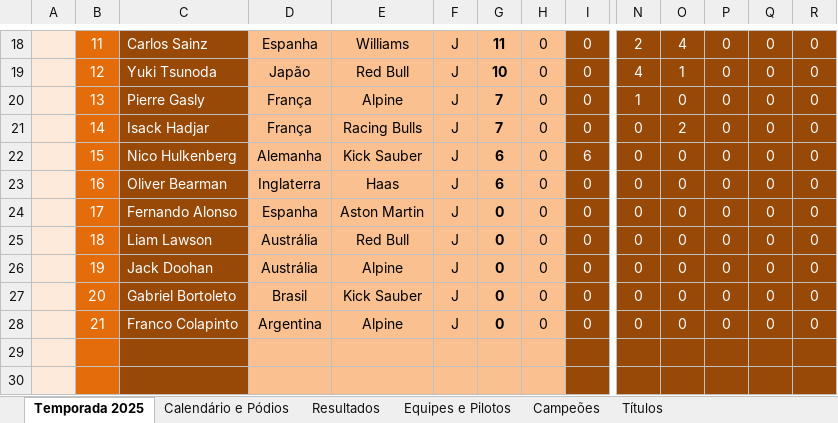
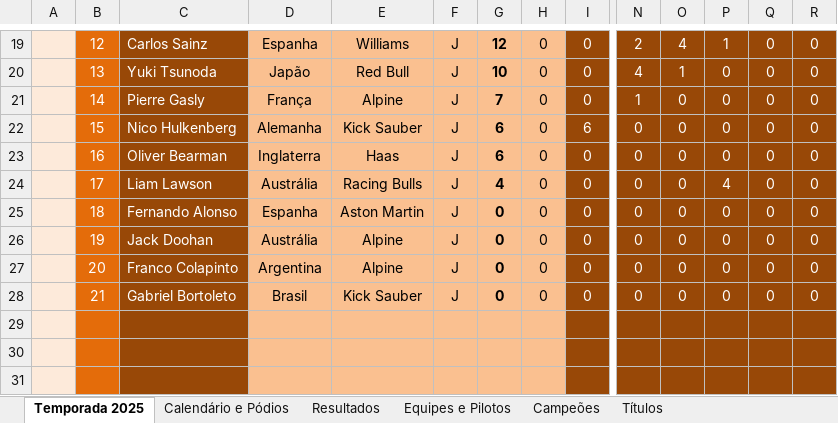
Before and after one commit to maurilyn/f1-planilha-2025, an Excel workbook: Planilha-Formula-1-2025.xlsx, sheet Temporada 2025, drawn as a sheet; only a part is shown, gaps mark what is left out; the shorter side is filled out with more unchanged rows; values as stored, in another font and other column widths than the file's, no borders; charts and pictures and conditional formats not drawn; removed rows and columns are numbered as before the commit, all else as after; rows hold the shown columns only; the diff covers the shown part only; the diff names each change by its address in the sheet, - before the commit and + after, or states it on an @@ line.

```diff
--- a/Planilha-Formula-1-2025.xlsx (sheet Temporada 2025)
+++ b/Planilha-Formula-1-2025.xlsx (sheet Temporada 2025)
-B19: 11
+B19: 12
-G19: 11
+G19: 12
-P19: 0
+P19: 1
-B20: 12
+B20: 13
-B21: 13
+B21: 14
-row 21:  | 14 | Isack Hadjar | França | Racing Bulls | J | 7 | 0 | 0 | 0 | 2 | 0 | 0 | 0
-C24: Fernando Alonso
+C24: Liam Lawson
-D24: Espanha
+D24: Austrália
-E24: Aston Martin
+E24: Racing Bulls
-G24: 0
+G24: 4
-P24: 0
+P24: 4
-C25: Liam Lawson
+C25: Fernando Alonso
-D25: Austrália
+D25: Espanha
-E25: Red Bull
+E25: Aston Martin
-C27: Gabriel Bortoleto
+C27: Franco Colapinto
-D27: Brasil
+D27: Argentina
-E27: Kick Sauber
+E27: Alpine
-C28: Franco Colapinto
+C28: Gabriel Bortoleto
-D28: Argentina
+D28: Brasil
-E28: Alpine
+E28: Kick Sauber
```
Also changed, not shown: 2 added rows, 1 removed row and 41 edited cells elsewhere in this sheet, sheet Resultados, sheet Calendário e Pódios, sheet Títulos, sheet Equipes e Pilotos, formulas that keep their value, hidden cells.
